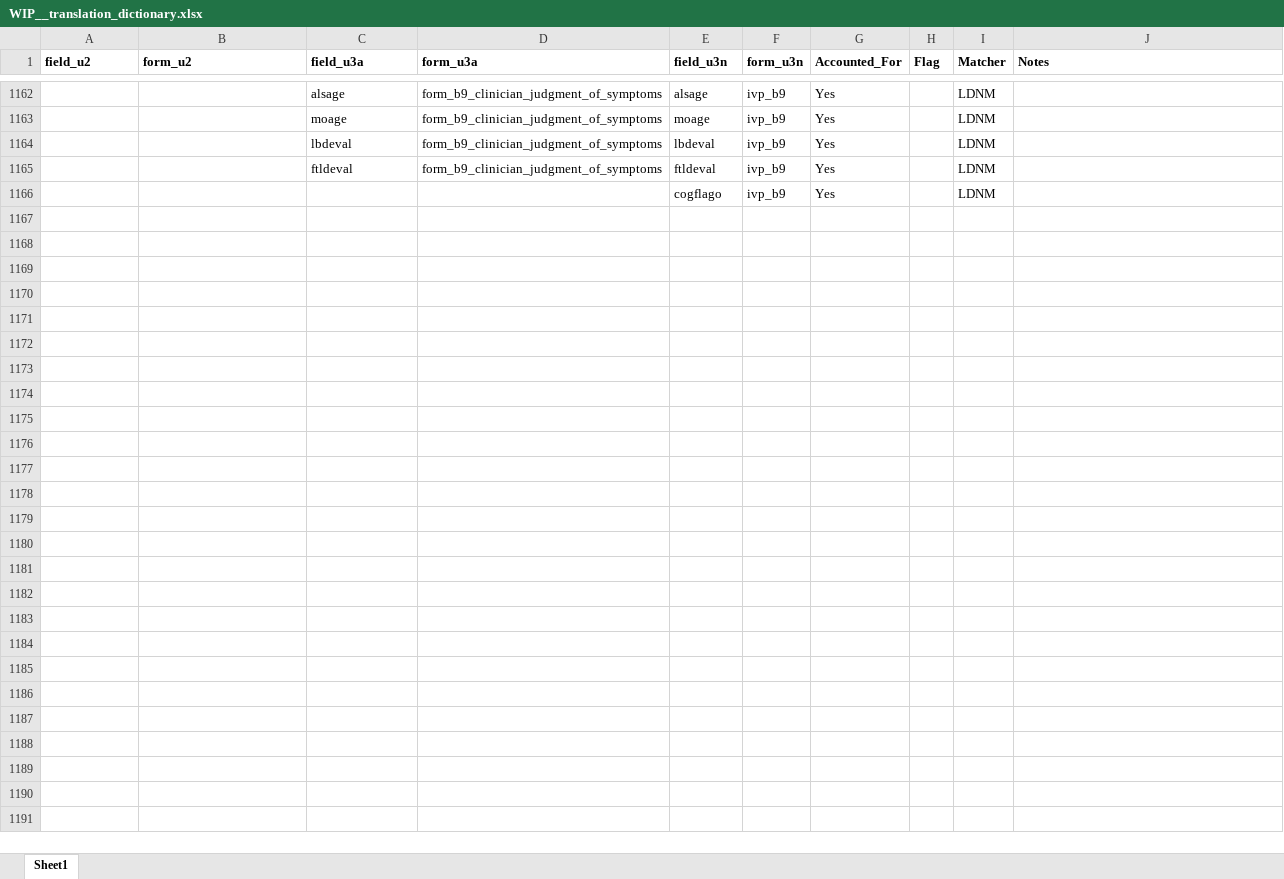
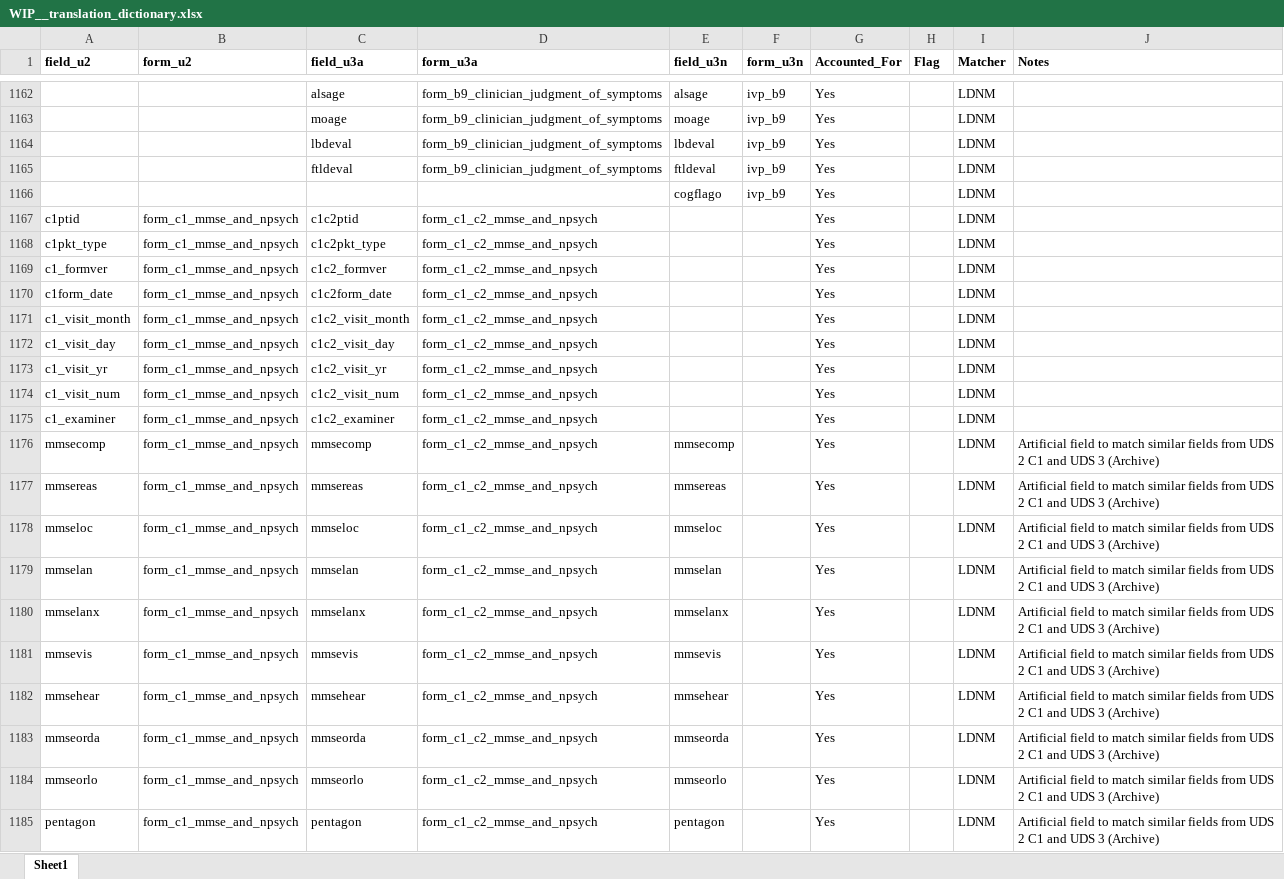
Before and after one commit to ldnicolasmay/MADC_Data_Integration, an Excel workbook: WIP__translation_dictionary.xlsx, sheet Sheet1, drawn as a sheet; only a part is shown, gaps mark what is left out; values as stored, in another font and other column widths than the file's, no borders; the diff covers the shown part only; the diff names each change by its address in the sheet, - before the commit and + after, or states it on an @@ line.

Commit message:
add UDS Forms C1, C2, D1

```diff
--- a/WIP__translation_dictionary.xlsx (sheet Sheet1)
+++ b/WIP__translation_dictionary.xlsx (sheet Sheet1)
+row 1167: c1ptid | form_c1_mmse_and_npsych | c1c2ptid | form_c1_c2_mmse_and_npsych |  |  | Yes |  | LDNM
+row 1168: c1pkt_type | form_c1_mmse_and_npsych | c1c2pkt_type | form_c1_c2_mmse_and_npsych |  |  | Yes |  | LDNM
+row 1169: c1_formver | form_c1_mmse_and_npsych | c1c2_formver | form_c1_c2_mmse_and_npsych |  |  | Yes |  | LDNM
+row 1170: c1form_date | form_c1_mmse_and_npsych | c1c2form_date | form_c1_c2_mmse_and_npsych |  |  | Yes |  | LDNM
+row 1171: c1_visit_month | form_c1_mmse_and_npsych | c1c2_visit_month | form_c1_c2_mmse_and_npsych |  |  | Yes |  | LDNM
+row 1172: c1_visit_day | form_c1_mmse_and_npsych | c1c2_visit_day | form_c1_c2_mmse_and_npsych |  |  | Yes |  | LDNM
+row 1173: c1_visit_yr | form_c1_mmse_and_npsych | c1c2_visit_yr | form_c1_c2_mmse_and_npsych |  |  | Yes |  | LDNM
+row 1174: c1_visit_num | form_c1_mmse_and_npsych | c1c2_visit_num | form_c1_c2_mmse_and_npsych |  |  | Yes |  | LDNM
+row 1175: c1_examiner | form_c1_mmse_and_npsych | c1c2_examiner | form_c1_c2_mmse_and_npsych |  |  | Yes |  | LDNM
+row 1176: mmsecomp | form_c1_mmse_and_npsych | mmsecomp | form_c1_c2_mmse_and_npsych | mmsecomp |  | Yes |  | LDNM | Artificial field to match similar fields from UDS 2 C1 and UDS 3 (Archive)
+row 1177: mmsereas | form_c1_mmse_and_npsych | mmsereas | form_c1_c2_mmse_and_npsych | mmsereas |  | Yes |  | LDNM | Artificial field to match similar fields from UDS 2 C1 and UDS 3 (Archive)
+row 1178: mmseloc | form_c1_mmse_and_npsych | mmseloc | form_c1_c2_mmse_and_npsych | mmseloc |  | Yes |  | LDNM | Artificial field to match similar fields from UDS 2 C1 and UDS 3 (Archive)
+row 1179: mmselan | form_c1_mmse_and_npsych | mmselan | form_c1_c2_mmse_and_npsych | mmselan |  | Yes |  | LDNM | Artificial field to match similar fields from UDS 2 C1 and UDS 3 (Archive)
+row 1180: mmselanx | form_c1_mmse_and_npsych | mmselanx | form_c1_c2_mmse_and_npsych | mmselanx |  | Yes |  | LDNM | Artificial field to match similar fields from UDS 2 C1 and UDS 3 (Archive)
+row 1181: mmsevis | form_c1_mmse_and_npsych | mmsevis | form_c1_c2_mmse_and_npsych | mmsevis |  | Yes |  | LDNM | Artificial field to match similar fields from UDS 2 C1 and UDS 3 (Archive)
+row 1182: mmsehear | form_c1_mmse_and_npsych | mmsehear | form_c1_c2_mmse_and_npsych | mmsehear |  | Yes |  | LDNM | Artificial field to match similar fields from UDS 2 C1 and UDS 3 (Archive)
+row 1183: mmseorda | form_c1_mmse_and_npsych | mmseorda | form_c1_c2_mmse_and_npsych | mmseorda |  | Yes |  | LDNM | Artificial field to match similar fields from UDS 2 C1 and UDS 3 (Archive)
+row 1184: mmseorlo | form_c1_mmse_and_npsych | mmseorlo | form_c1_c2_mmse_and_npsych | mmseorlo |  | Yes |  | LDNM | Artificial field to match similar fields from UDS 2 C1 and UDS 3 (Archive)
+row 1185: pentagon | form_c1_mmse_and_npsych | pentagon | form_c1_c2_mmse_and_npsych | pentagon |  | Yes |  | LDNM | Artificial field to match similar fields from UDS 2 C1 and UDS 3 (Archive)
```
Also changed, not shown: 296 added rows elsewhere in this sheet, WIP__uds3_ift_matches.xlsx, 1 other file.
